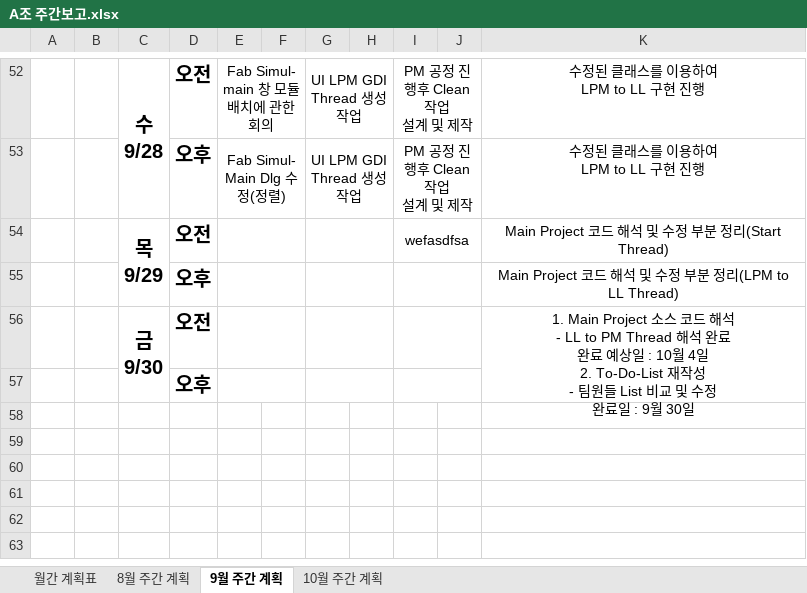
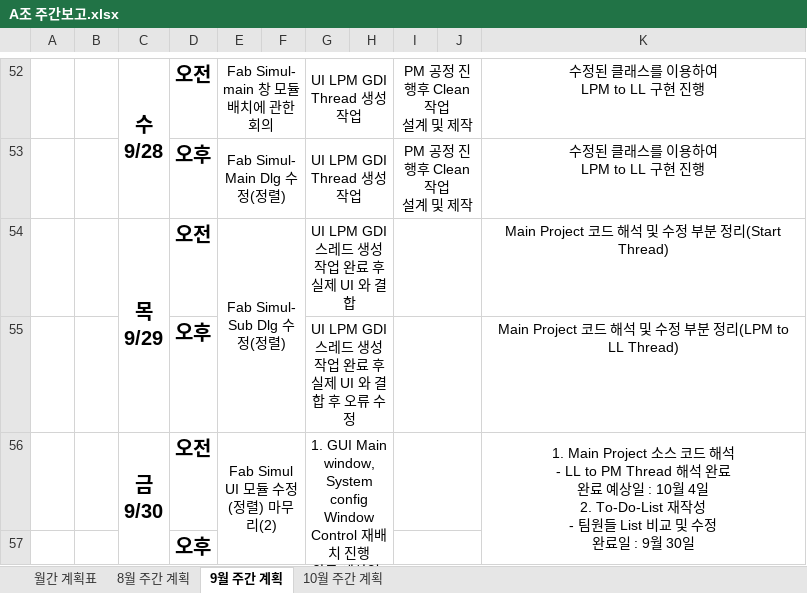
Before and after one commit to SaintSeong/JusungProject, an Excel workbook: A조 주간보고.xlsx, sheet 9월 주간 계획, drawn as a sheet; only a part is shown, gaps mark what is left out; values as stored, in another font and other column widths than the file's, no borders; ↵ is a line break in a cell; the diff names each change by its address in the sheet, - before the commit and + after, or states it on an @@ line.

Commit message:
Modify MainProject and Modify Excel

```diff
--- a/A조 주간보고.xlsx (sheet 9월 주간 계획)
+++ b/A조 주간보고.xlsx (sheet 9월 주간 계획)
-E54: (empty)
+E54: Fab Simul- Sub Dlg 수정(정렬)
-E54:F54 merged
+E54:F55 merged
-G54: (empty)
+G54: UI LPM GDI 스레드 생성 작업 완료 후 실제 UI 와 결합
-I54: wefasdfsa
+I54: (empty)
-E55:F55 merged
-G55: (empty)
+G55: UI LPM GDI 스레드 생성 작업 완료 후 실제 UI 와 결합 후 오류 수정
-E56: (empty)
+E56: Fab Simul UI 모듈 수정(정렬) 마무리(2)
-E56:F56 merged
+E56:F57 merged
-G56: (empty)
+G56: 1. GUI Main window, System config Window Control 재배치 진행 ↵ 완료 예상일 : 9월 30일
-G56:H56 merged
+G56:H57 merged
-E57:F57 merged
-G57:H57 merged
```
Also changed, not shown: sheet 10월 주간 계획, 11 other files.
